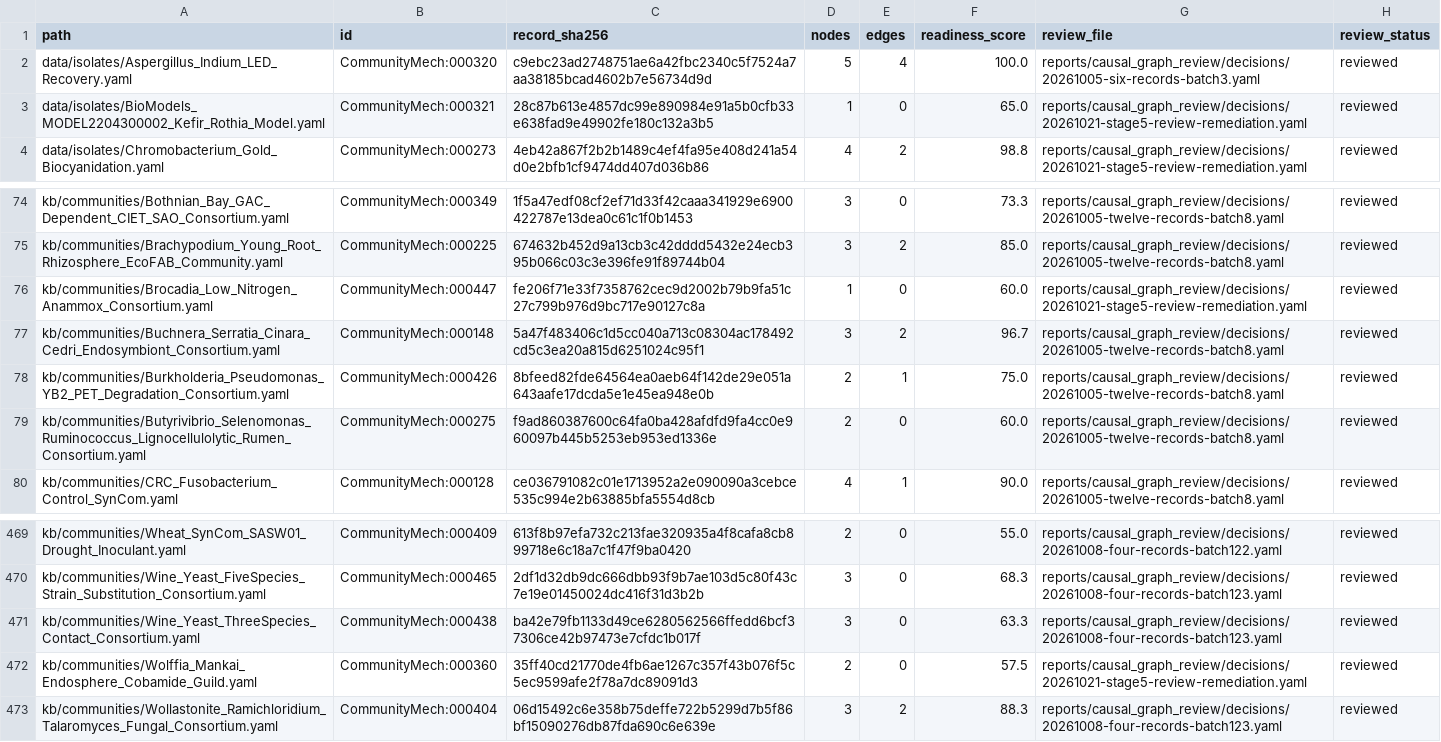
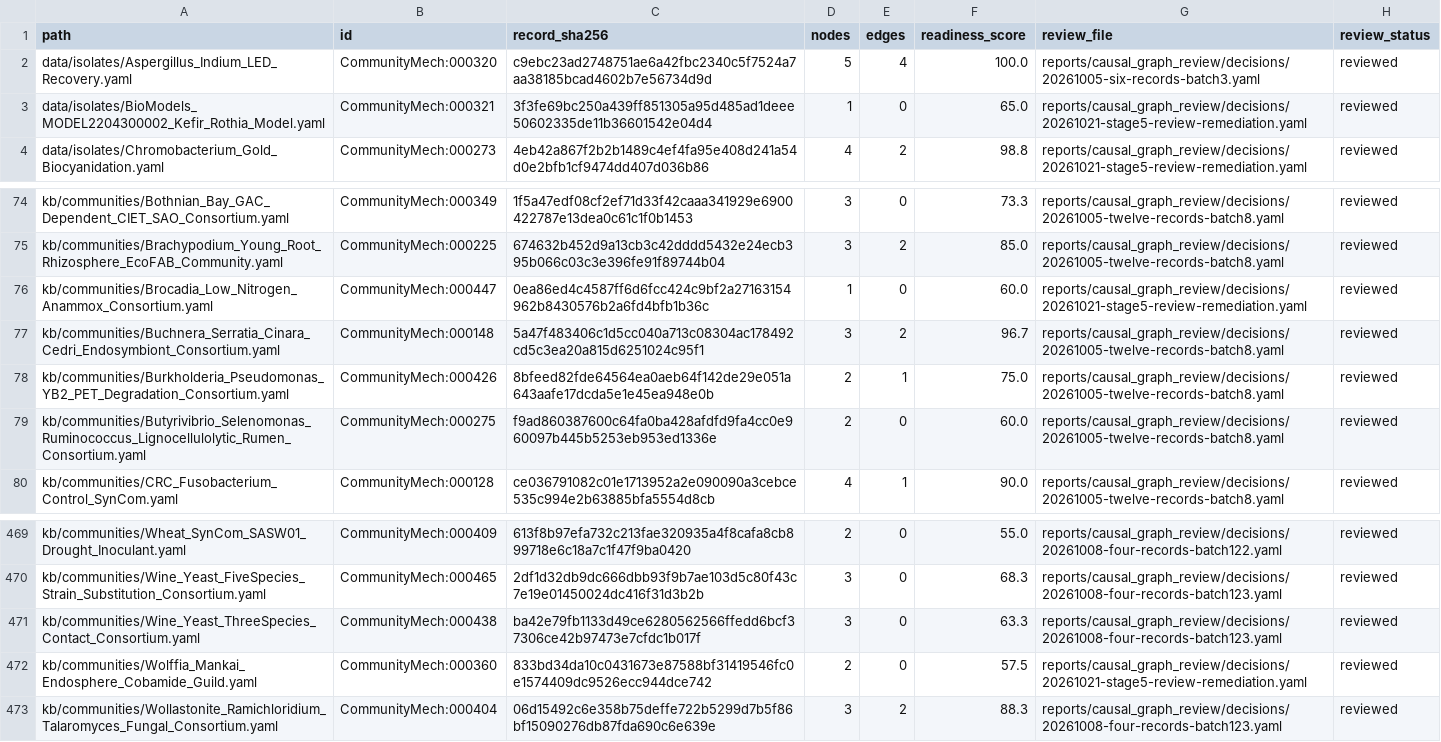
Before and after one commit to CultureBotAI/CommunityMech, a TSV file: reports/causal_graph_review/inventory.tsv, drawn as a sheet; only a part is shown, gaps mark what is left out.

```diff
--- a/reports/causal_graph_review/inventory.tsv
+++ b/reports/causal_graph_review/inventory.tsv
@@ -2,3 +2,3 @@ path	id	record_sha256	nodes	edges	readiness_score	review_file	review_status
 data/isolates/Aspergillus_Indium_LED_Recovery.yaml	CommunityMech:000320	c9ebc23ad2748751ae6a42fbc2340c5f7524a7aa38185bcad4602b7e56734d9d	5	4	100.0	reports/causal_graph_review/decisions/20261005-six-records-batch3.yaml	reviewed
-data/isolates/BioModels_MODEL2204300002_Kefir_Rothia_Model.yaml	CommunityMech:000321	28c87b613e4857dc99e890984e91a5b0cfb33e638fad9e49902fe180c132a3b5	1	0	65.0	reports/causal_graph_review/decisions/20261021-stage5-review-remediation.yaml	reviewed
+data/isolates/BioModels_MODEL2204300002_Kefir_Rothia_Model.yaml	CommunityMech:000321	3f3fe69bc250a439ff851305a95d485ad1deee50602335de11b36601542e04d4	1	0	65.0	reports/causal_graph_review/decisions/20261021-stage5-review-remediation.yaml	reviewed
 data/isolates/Chromobacterium_Gold_Biocyanidation.yaml	CommunityMech:000273	4eb42a867f2b2b1489c4ef4fa95e408d241a54d0e2bfb1cf9474dd407d036b86	4	2	98.8	reports/causal_graph_review/decisions/20261021-stage5-review-remediation.yaml	reviewed
@@ -75,3 +75,3 @@ kb/communities/Bothnian_Bay_GAC_Dependent_CIET_SAO_Consortium.yaml	CommunityMech
 kb/communities/Brachypodium_Young_Root_Rhizosphere_EcoFAB_Community.yaml	CommunityMech:000225	674632b452d9a13cb3c42dddd5432e24ecb395b066c03c3e396fe91f89744b04	3	2	85.0	reports/causal_graph_review/decisions/20261005-twelve-records-batch8.yaml	reviewed
-kb/communities/Brocadia_Low_Nitrogen_Anammox_Consortium.yaml	CommunityMech:000447	fe206f71e33f7358762cec9d2002b79b9fa51c27c799b976d9bc717e90127c8a	1	0	60.0	reports/causal_graph_review/decisions/20261021-stage5-review-remediation.yaml	reviewed
+kb/communities/Brocadia_Low_Nitrogen_Anammox_Consortium.yaml	CommunityMech:000447	0ea86ed4c4587ff6d6fcc424c9bf2a27163154962b8430576b2a6fd4bfb1b36c	1	0	60.0	reports/causal_graph_review/decisions/20261021-stage5-review-remediation.yaml	reviewed
 kb/communities/Buchnera_Serratia_Cinara_Cedri_Endosymbiont_Consortium.yaml	CommunityMech:000148	5a47f483406c1d5cc040a713c08304ac178492cd5c3ea20a815d6251024c95f1	3	2	96.7	reports/causal_graph_review/decisions/20261005-twelve-records-batch8.yaml	reviewed
@@ -471,3 +471,3 @@ kb/communities/Wine_Yeast_FiveSpecies_Strain_Substitution_Consortium.yaml	Commun
 kb/communities/Wine_Yeast_ThreeSpecies_Contact_Consortium.yaml	CommunityMech:000438	ba42e79fb1133d49ce6280562566ffedd6bcf37306ce42b97473e7cfdc1b017f	3	0	63.3	reports/causal_graph_review/decisions/20261008-four-records-batch123.yaml	reviewed
-kb/communities/Wolffia_Mankai_Endosphere_Cobamide_Guild.yaml	CommunityMech:000360	35ff40cd21770de4fb6ae1267c357f43b076f5c5ec9599afe2f78a7dc89091d3	2	0	57.5	reports/causal_graph_review/decisions/20261021-stage5-review-remediation.yaml	reviewed
+kb/communities/Wolffia_Mankai_Endosphere_Cobamide_Guild.yaml	CommunityMech:000360	833bd34da10c0431673e87588bf31419546fc0e1574409dc9526ecc944dce742	2	0	57.5	reports/causal_graph_review/decisions/20261021-stage5-review-remediation.yaml	reviewed
 kb/communities/Wollastonite_Ramichloridium_Talaromyces_Fungal_Consortium.yaml	CommunityMech:000404	06d15492c6e358b75deffe722b5299d7b5f86bf15090276db87fda690c6e639e	3	2	88.3	reports/causal_graph_review/decisions/20261008-four-records-batch123.yaml	reviewed
```
Also changed, not shown: docs/communities.tsv, 26 other files.
